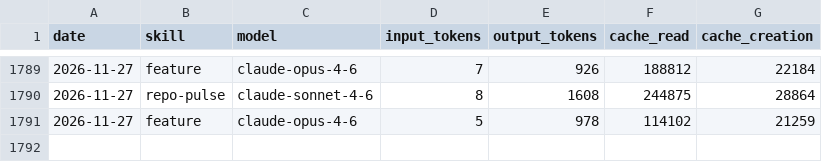
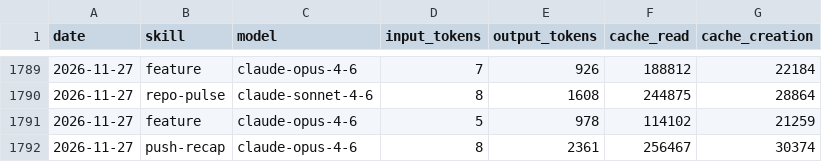
Before and after one commit to AITOBIAS04/CHORUS, a CSV file: memory/token-usage.csv, drawn as a sheet; only a part is shown, gaps mark what is left out.

Commit message:
chore(push-recap): auto-commit 2026-11-27

```diff
--- a/memory/token-usage.csv
+++ b/memory/token-usage.csv
@@ -1791 +1791,2 @@ date,skill,model,input_tokens,output_tokens,cache_read,cache_creation
 2026-11-27,feature,claude-opus-4-6,5,978,114102,21259
+2026-11-27,push-recap,claude-opus-4-6,8,2361,256467,30374
```
Also changed, not shown: 2 other files.
